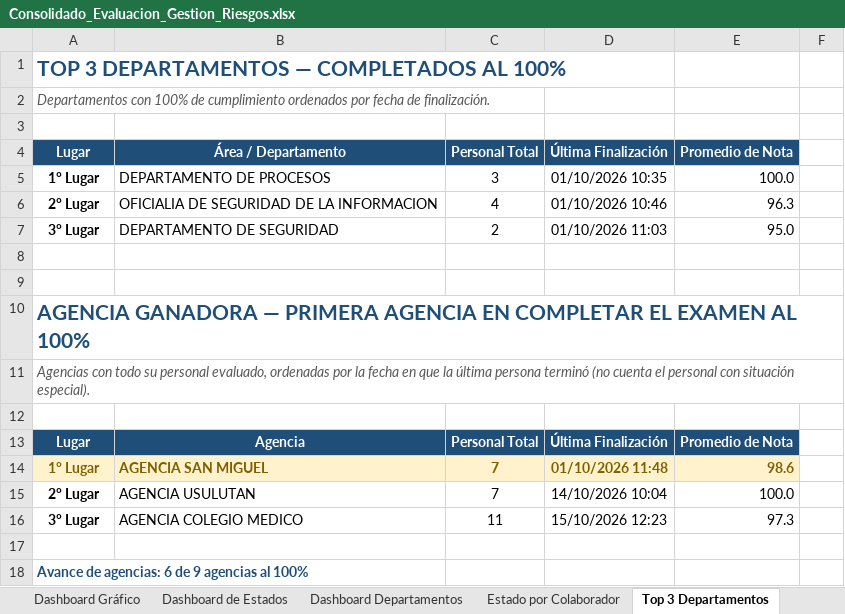
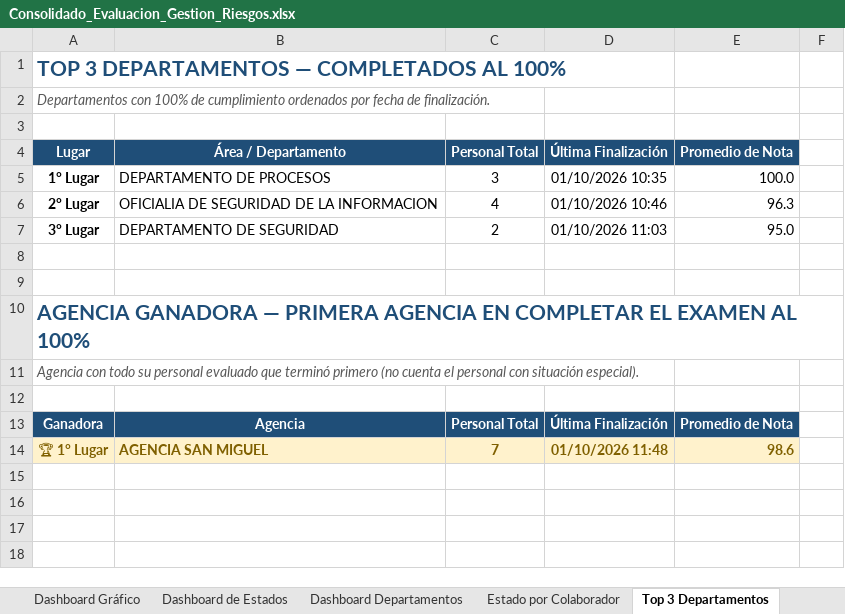
Before and after one commit to menjivar201280/riesgo, an Excel workbook: evaluacion-gestion-riesgos/Consolidado_Evaluacion_Gestion_Riesgos.xlsx, sheet Top 3 Departamentos, drawn as a sheet; values as stored, in another font and other column widths than the file's, no borders; the diff names each change by its address in the sheet, - before the commit and + after, or states it on an @@ line.

```diff
--- a/evaluacion-gestion-riesgos/Consolidado_Evaluacion_Gestion_Riesgos.xlsx (sheet Top 3 Departamentos)
+++ b/evaluacion-gestion-riesgos/Consolidado_Evaluacion_Gestion_Riesgos.xlsx (sheet Top 3 Departamentos)
-A11 (Lugar): Agencias con todo su personal evaluado, ordenadas por la fecha en que la última persona terminó (no cuenta…
+A11 (Lugar): Agencia con todo su personal evaluado que terminó primero (no cuenta…
-A13 (Lugar): Lugar
+A13 (Lugar): Ganadora
-A14 (Lugar): 1° Lugar
+A14 (Lugar): 🏆 1° Lugar
-row 15: 2° Lugar | AGENCIA USULUTAN | 7 | 14/10/2026 10:04 | 100.0
-row 16: 3° Lugar | AGENCIA COLEGIO MEDICO | 11 | 15/10/2026 12:23 | 97.3
-row 17: (empty)
-row 18: Avance de agencias: 6 de 9 agencias al 100%
```
Also changed, not shown: hidden cells.
